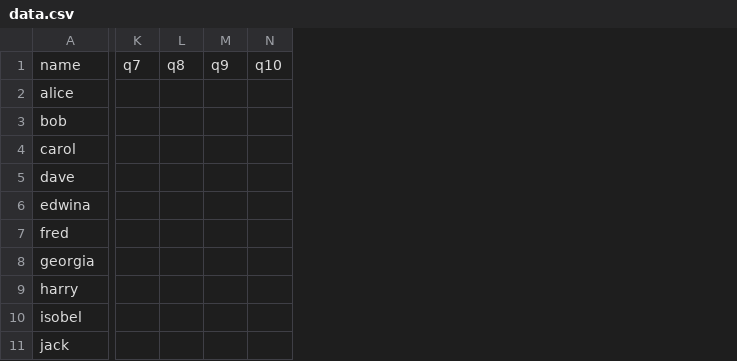
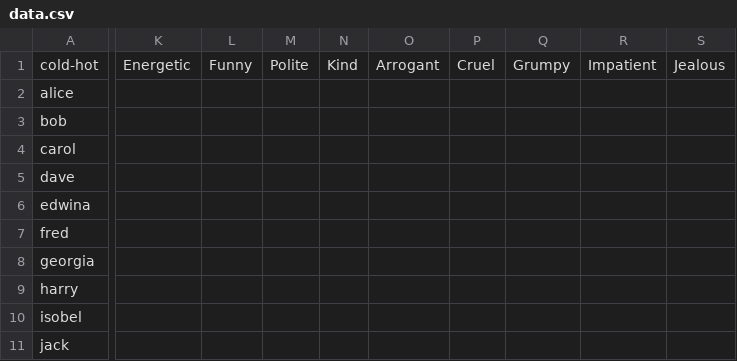
Before and after one commit to joejcollins/captain-scarlet, a CSV file: data.csv, drawn as a sheet; only a part is shown, gaps mark what is left out; removed rows and columns are numbered as before the commit, all else as after; rows hold the shown columns only; the diff covers the shown part only; the diff names each change by its address in the sheet, - before the commit and + after, or states it on an @@ line.

Commit message:
demo data

```diff
--- a/data.csv
+++ b/data.csv
-column K, empty
-column L, empty
-column M, empty
-column N, empty
+column K, empty
+column L, empty
+column M, empty
+column N, empty
+column O, empty
+column P, empty
+column Q, empty
+column R, empty
+column S, empty
-row 1: name | q7 | q8 | q9 | q10
+row 1: cold-hot | Energetic | Funny | Polite | Kind | Arrogant | Cruel | Grumpy | Impatient | Jealous
```
Also changed, not shown: 18 added columns elsewhere in this file, 1 other file.
